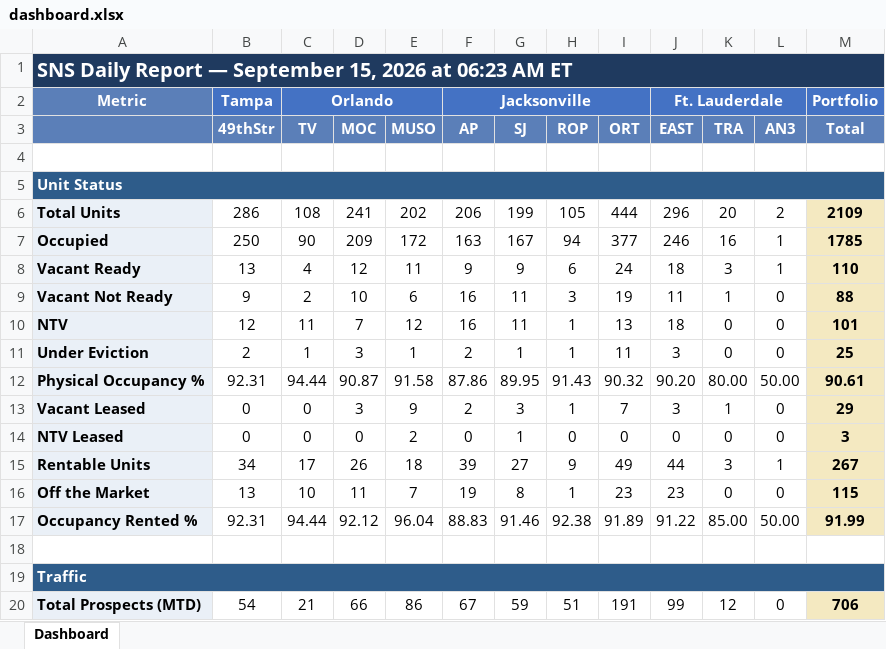
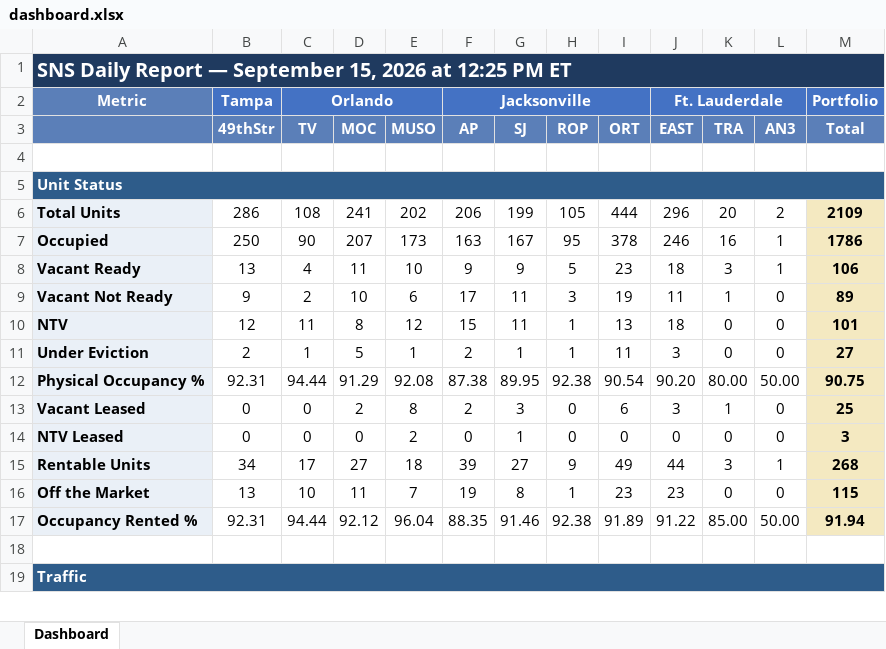
Before and after one commit to ymi-flowing/sns-daily-report, an Excel workbook: dashboard.xlsx, sheet Dashboard, drawn as a sheet; only a part is shown; values as stored, in another font and other column widths than the file's, no borders; removed rows and columns are numbered as before the commit, all else as after; the diff covers the shown part only; the diff names each change by its address in the sheet, - before the commit and + after, or states it on an @@ line.

```diff
--- a/dashboard.xlsx (sheet Dashboard)
+++ b/dashboard.xlsx (sheet Dashboard)
-A1: …2026 at 06:23 AM ET
+A1: …2026 at 12:25 PM ET
-D7 (MOC): 209
+D7 (MOC): 207
-E7 (MUSO): 172
+E7 (MUSO): 173
-H7 (ROP): 94
+H7 (ROP): 95
-I7 (ORT): 377
+I7 (ORT): 378
-M7 (Total): 1785
+M7 (Total): 1786
-D8 (MOC): 12
+D8 (MOC): 11
-E8 (MUSO): 11
+E8 (MUSO): 10
-H8 (ROP): 6
+H8 (ROP): 5
-I8 (ORT): 24
+I8 (ORT): 23
-M8 (Total): 110
+M8 (Total): 106
-F9 (AP): 16
+F9 (AP): 17
-M9 (Total): 88
+M9 (Total): 89
-D10 (MOC): 7
+D10 (MOC): 8
-F10 (AP): 16
+F10 (AP): 15
-D11 (MOC): 3
+D11 (MOC): 5
-M11 (Total): 25
+M11 (Total): 27
-D12 (MOC): 90.87
+D12 (MOC): 91.29
-E12 (MUSO): 91.58
+E12 (MUSO): 92.08
-F12 (AP): 87.86
+F12 (AP): 87.38
-H12 (ROP): 91.43
+H12 (ROP): 92.38
-I12 (ORT): 90.32
+I12 (ORT): 90.54
-M12 (Total): 90.61
+M12 (Total): 90.75
-D13 (MOC): 3
+D13 (MOC): 2
-E13 (MUSO): 9
+E13 (MUSO): 8
-H13 (ROP): 1
+H13 (ROP): 0
-I13 (ORT): 7
+I13 (ORT): 6
-M13 (Total): 29
+M13 (Total): 25
-D15 (MOC): 26
+D15 (MOC): 27
-M15 (Total): 267
+M15 (Total): 268
-F17 (AP): 88.83
+F17 (AP): 88.35
-M17 (Total): 91.99
+M17 (Total): 91.94
-row 20: Total Prospects (MTD) | 54 | 21 | 66 | 86 | 67 | 59 | 51 | 191 | 99 | 12 | 0 | 706
```
Also changed, not shown: 4 added rows, 3 removed rows and 63 edited cells elsewhere in this sheet, 1 other file.
